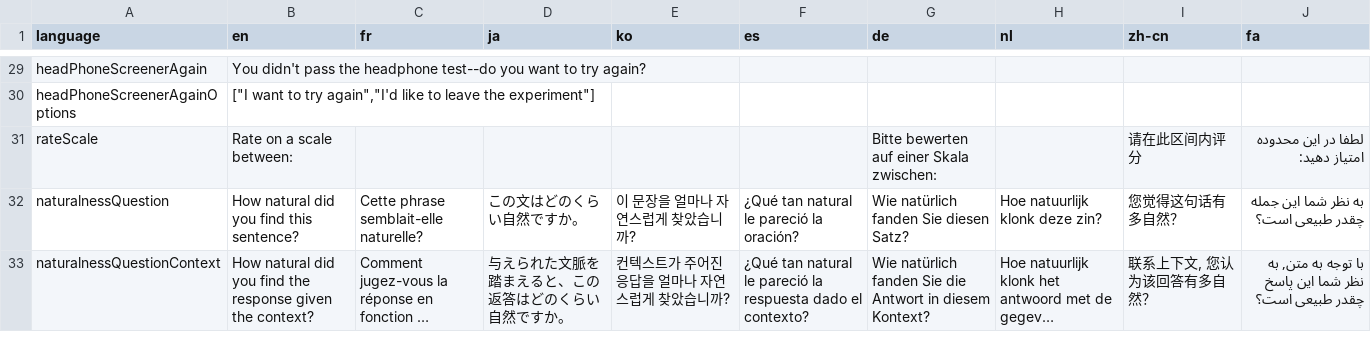
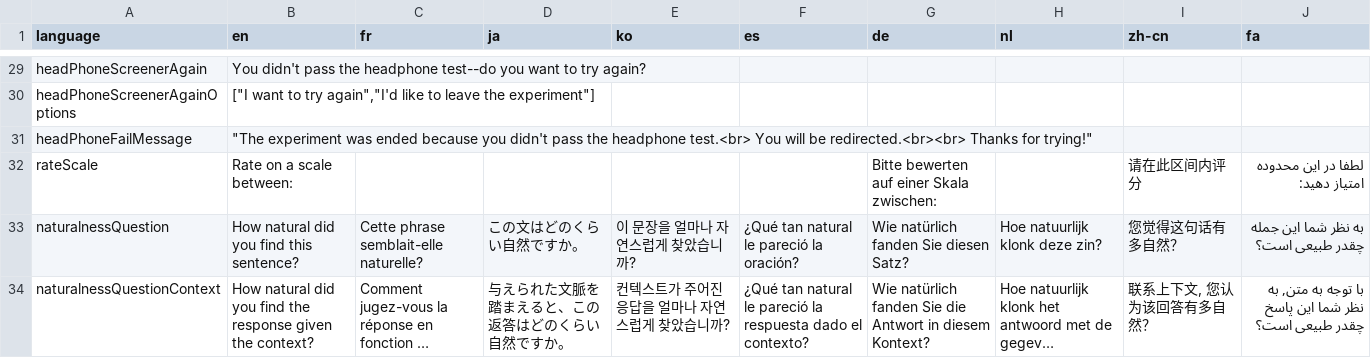
Before and after one commit to prosodylab/prosodylabExperimenter, a TSV file: prosodylab/messages.tsv, drawn as a sheet; only a part is shown, gaps mark what is left out; long unchanged cells end in ….

Commit message:
head phone screener with repeat and fail option

```diff
--- a/prosodylab/messages.tsv
+++ b/prosodylab/messages.tsv
@@ -32,2 +32,3 @@ headPhoneScreenerAgain	You didn't pass the headphone test--do you want to try ag
 headPhoneScreenerAgainOptions	"[""I want to try again"",""I'd like to leave the experiment""]"								
+headPhoneFailMessage	"""The experiment was ended because you didn't pass the headphone test.<br> You will be redirected.<br><br> Thanks for trying!"""								
 rateScale	"Rate on a scale between: "					Bitte bewerten auf einer Skala zwischen:		请在此区间内评分	لطفا در این محدوده امتیاز دهید:
```
Also changed, not shown: 42 other files.
